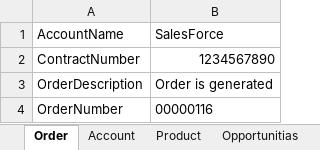
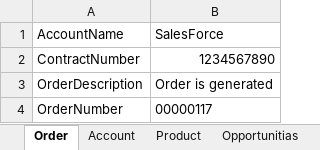
Before and after one commit to iDeliver1/SalesForce, an Excel workbook: SalesForce/src/com/SaleForce/data/Data.xlsx, sheet Order, drawn as a sheet; values as stored, in another font and other column widths than the file's, no borders; the diff names each change by its address in the sheet, - before the commit and + after, or states it on an @@ line.

```diff
--- a/SalesForce/src/com/SaleForce/data/Data.xlsx (sheet Order)
+++ b/SalesForce/src/com/SaleForce/data/Data.xlsx (sheet Order)
-B4: 00000116
+B4: 00000117
```
Also changed, not shown: 21 other files.
